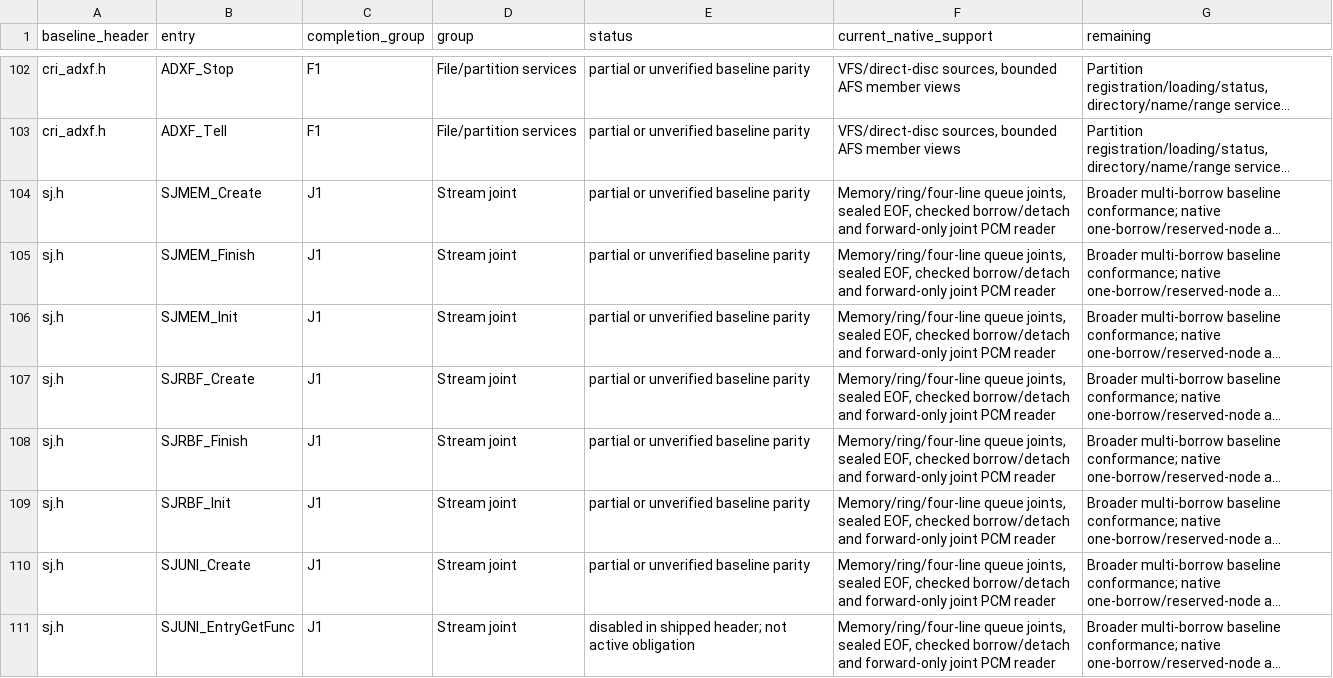
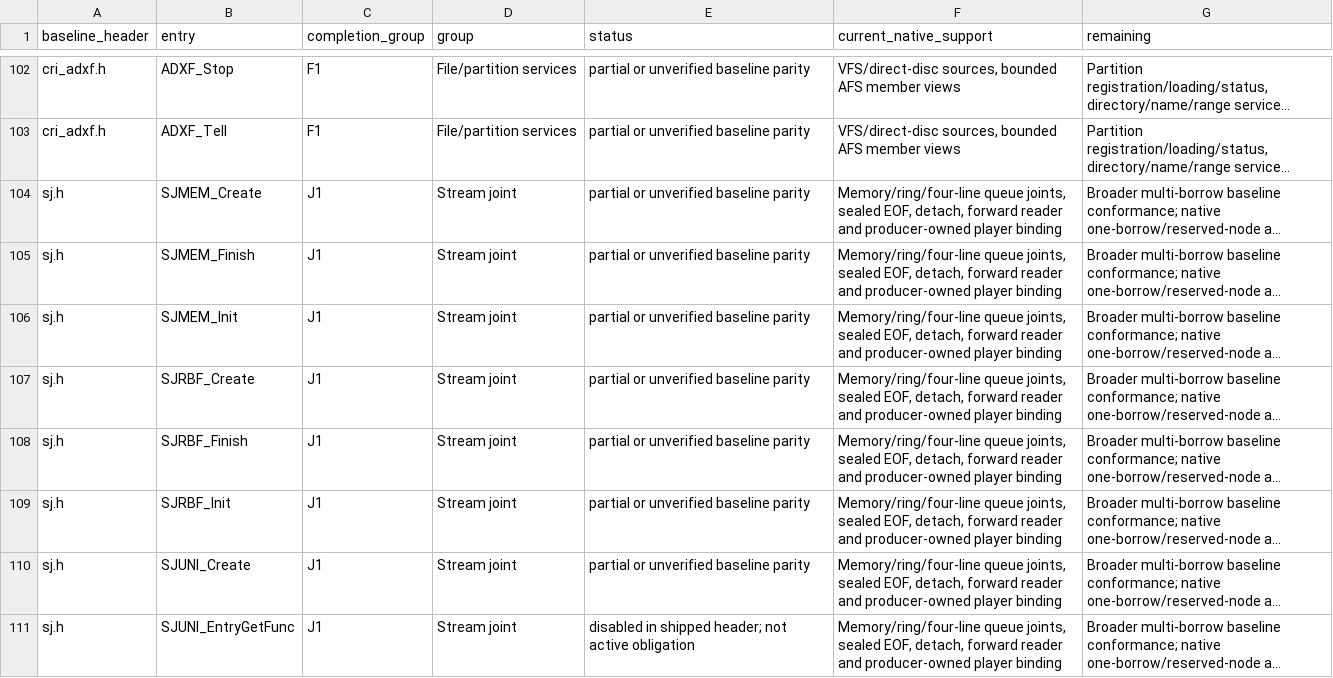
Before and after one commit to restricted-628/KallistiOS, a CSV file: addons/libkosdec/libADX/BASELINE_API.csv, drawn as a sheet; only a part is shown, gaps mark what is left out; long unchanged cells end in …; the diff covers the shown part only; the diff names each change by its address in the sheet, - before the commit and + after, or states it on an @@ line.

Commit message:
libADX: connect joint sources to native playback

```diff
--- a/addons/libkosdec/libADX/BASELINE_API.csv
+++ b/addons/libkosdec/libADX/BASELINE_API.csv
-F104:F111 (current_native_support): …sealed EOF, checked borrow/detach and forward-only joint PCM reader
+F104:F111 (current_native_support): …sealed EOF, detach, forward reader and producer-owned player binding
```
Also changed, not shown: 21 edited cells elsewhere in this file, 14 other files.
